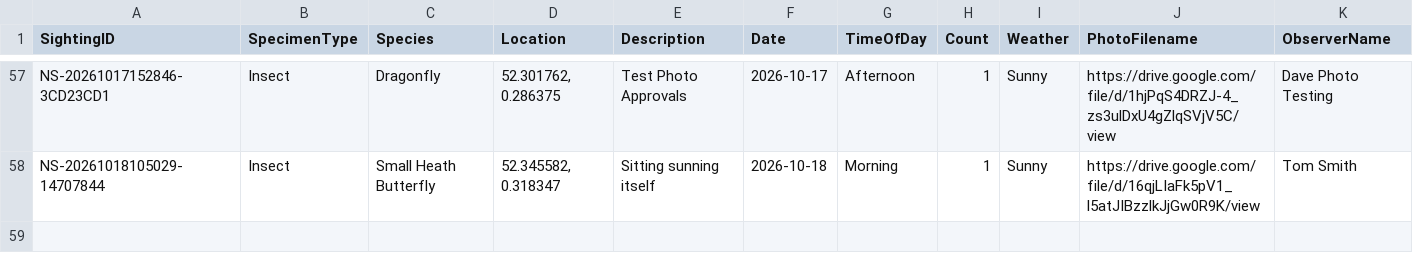
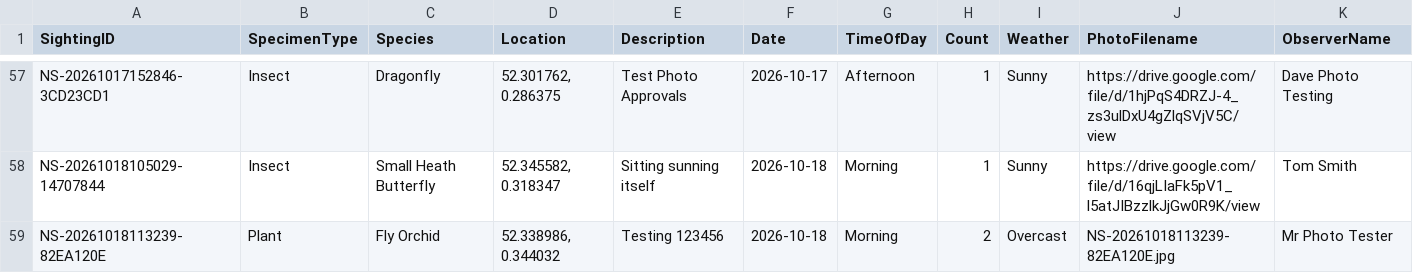
Before and after one commit to davidaitchison13/Nature-Soham, a CSV file: Database.csv, drawn as a sheet; only a part is shown, gaps mark what is left out; rows hold the shown columns only; the diff names each change by its address in the sheet, - before the commit and + after, or states it on an @@ line.

```diff
--- a/Database.csv
+++ b/Database.csv
+row 59: NS-20261018113239-82EA120E | Plant | Fly Orchid | 52.338986, 0.344032 | Testing 123456 | 2026-10-18 | Morning | 2 | Overcast | NS-20261018113239-82EA120E.jpg | Mr Photo Tester
```
